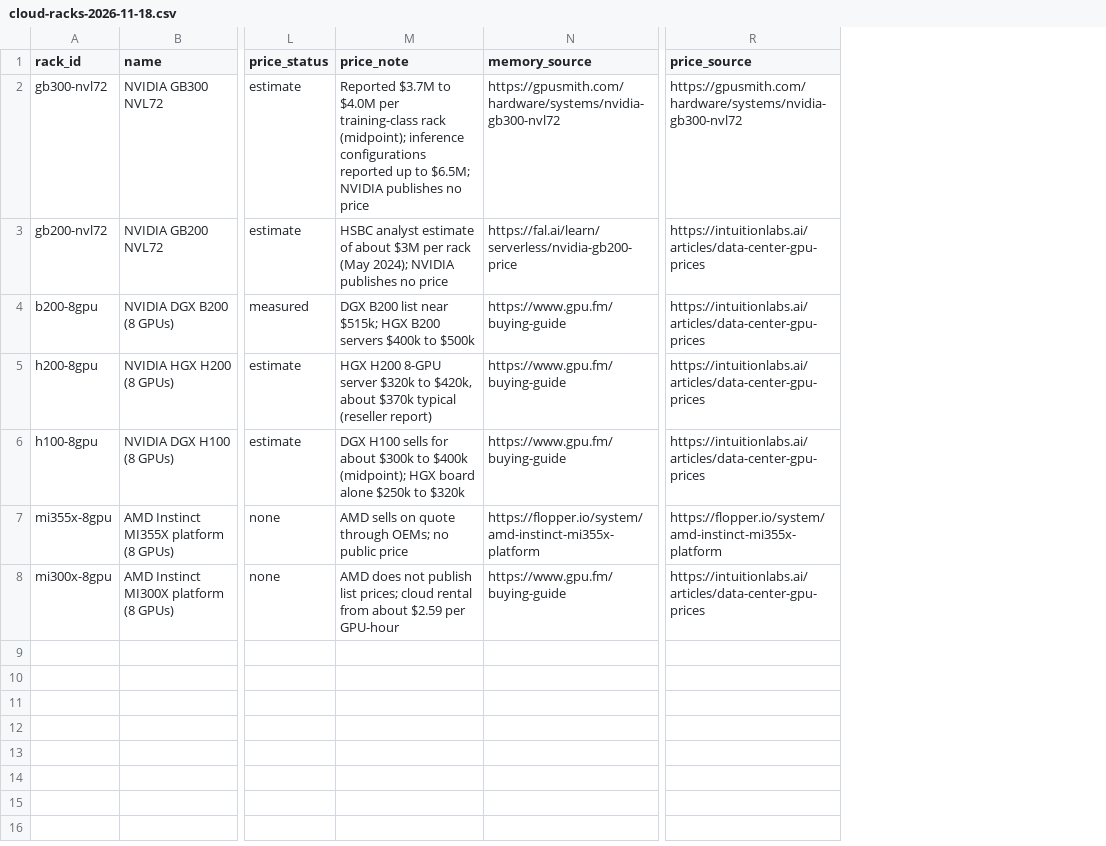
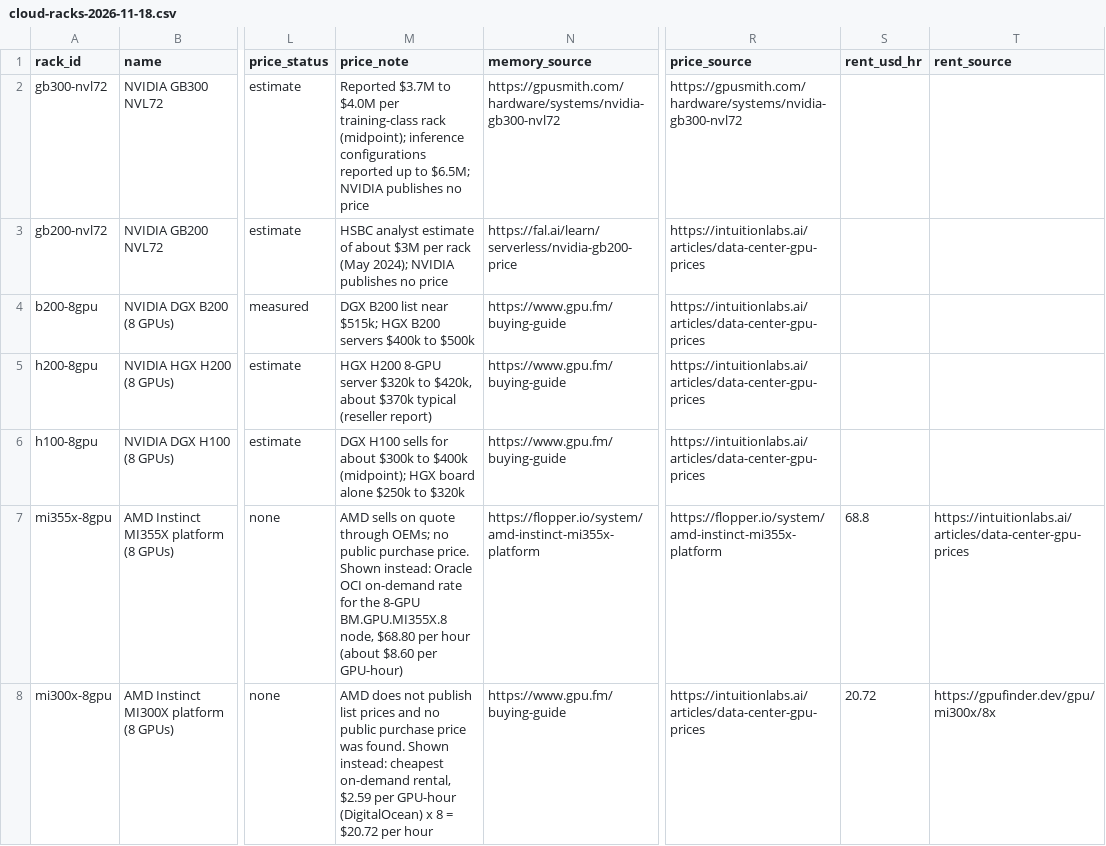
Before and after one commit to maxgerashenko/LLMeter, a CSV file: data/cloud-racks-2026-11-18.csv, drawn as a sheet; only a part is shown, gaps mark what is left out; the diff names each change by its address in the sheet, - before the commit and + after, or states it on an @@ line.

Commit message:
Cloud rack: show rental rate for the two AMD racks with no public price

```diff
--- a/data/cloud-racks-2026-11-18.csv
+++ b/data/cloud-racks-2026-11-18.csv
+column S (rent_usd_hr), rows 7-8: 68.8 | 20.72
+column T (rent_source), rows 7-8: https://intuitionlabs.ai/articles/data-center-gpu-prices | https://gpufinder.dev/gpu/mi300x/8x
-M7 (price_note): …no public price
+M7 (price_note): …no public purchase price. Shown instead: Oracle OCI on-demand rate for the 8-GPU BM.GPU.MI355X.8 node, $68.80 per hour (about $8.60 per GPU-hour)
-M8 (price_note): …publish list prices; cloud rental from about $2.59 per GPU-hour
+M8 (price_note): …publish list prices and no public purchase price was found. Shown instead: cheapest on-demand rental, $2.59 per GPU-hour (DigitalOcean) x 8 = $20.72 per hour
```
Also changed, not shown: docs/data/cloud-racks-2026-11-18.csv, 3 other files.
